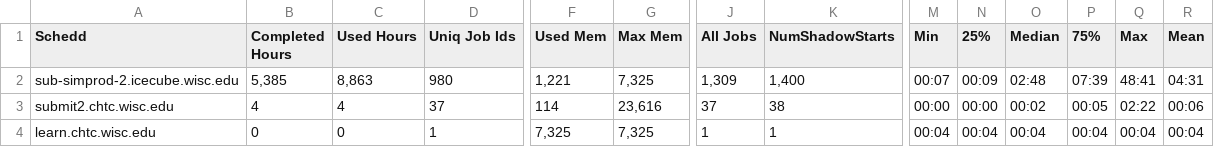
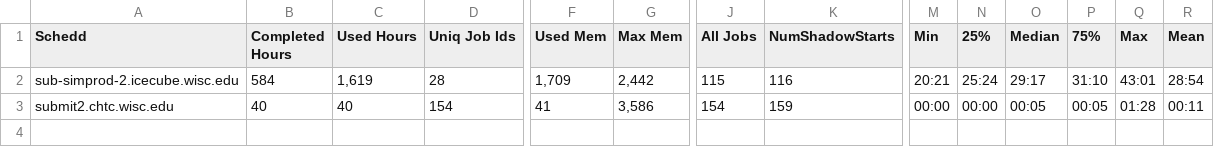
Before and after one commit to benito2268/JobAccounting, a CSV file: server/data/scheddGpuPrintStats.csv, drawn as a sheet; only a part is shown, gaps mark what is left out; rows hold the shown columns only; the diff covers the shown part only; the diff names each change by its address in the sheet, - before the commit and + after, or states it on an @@ line.

```diff
--- a/server/data/scheddGpuPrintStats.csv
+++ b/server/data/scheddGpuPrintStats.csv
-B2 (Completed Hours): 5,385
+B2 (Completed Hours): 584
-C2 (Used Hours): 8,863
+C2 (Used Hours): 1,619
-D2 (Uniq Job Ids): 980
+D2 (Uniq Job Ids): 28
-F2 (Used Mem): 1,221
+F2 (Used Mem): 1,709
-G2 (Max Mem): 7,325
+G2 (Max Mem): 2,442
-J2 (All Jobs): 1,309
+J2 (All Jobs): 115
-K2 (NumShadowStarts): 1,400
+K2 (NumShadowStarts): 116
-M2 (Min): 00:07
+M2 (Min): 20:21
-N2 (25%): 00:09
+N2 (25%): 25:24
-O2 (Median): 02:48
+O2 (Median): 29:17
-P2 (75%): 07:39
+P2 (75%): 31:10
-Q2 (Max): 48:41
+Q2 (Max): 43:01
-R2 (Mean): 04:31
+R2 (Mean): 28:54
-B3 (Completed Hours): 4
+B3 (Completed Hours): 40
-C3 (Used Hours): 4
+C3 (Used Hours): 40
-D3 (Uniq Job Ids): 37
+D3 (Uniq Job Ids): 154
-F3 (Used Mem): 114
+F3 (Used Mem): 41
-G3 (Max Mem): 23,616
+G3 (Max Mem): 3,586
-J3 (All Jobs): 37
+J3 (All Jobs): 154
-K3 (NumShadowStarts): 38
+K3 (NumShadowStarts): 159
-O3 (Median): 00:02
+O3 (Median): 00:05
-Q3 (Max): 02:22
+Q3 (Max): 01:28
-R3 (Mean): 00:06
+R3 (Mean): 00:11
-row 4: learn.chtc.wisc.edu | 0 | 0 | 1 | 7,325 | 7,325 | 1 | 1 | 00:04 | 00:04 | 00:04 | 00:04 | 00:04 | 00:04
```
Also changed, not shown: 4 edited cells elsewhere in this file, server/data/scheddPrintStats.csv, server/data/userGpuPrintStats.csv, 30 other files.
